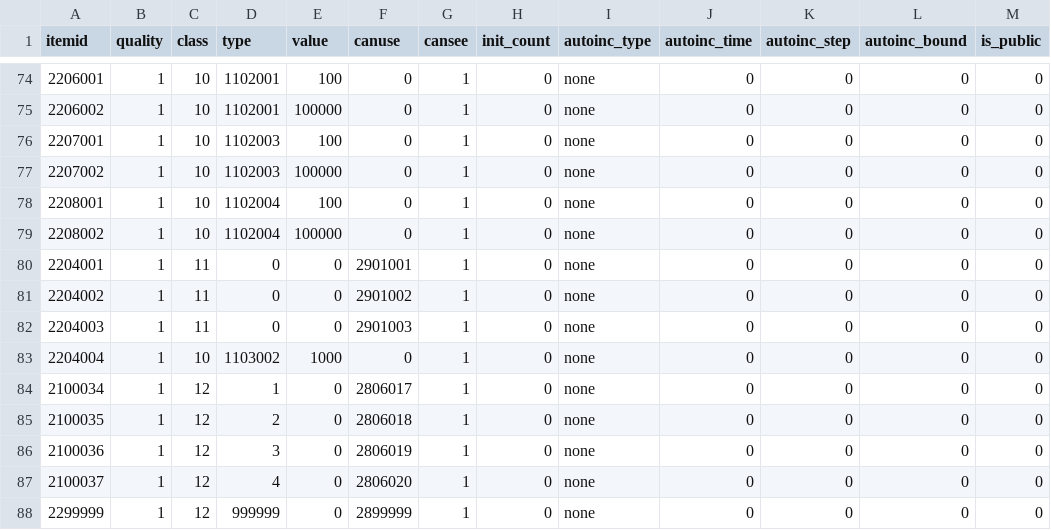
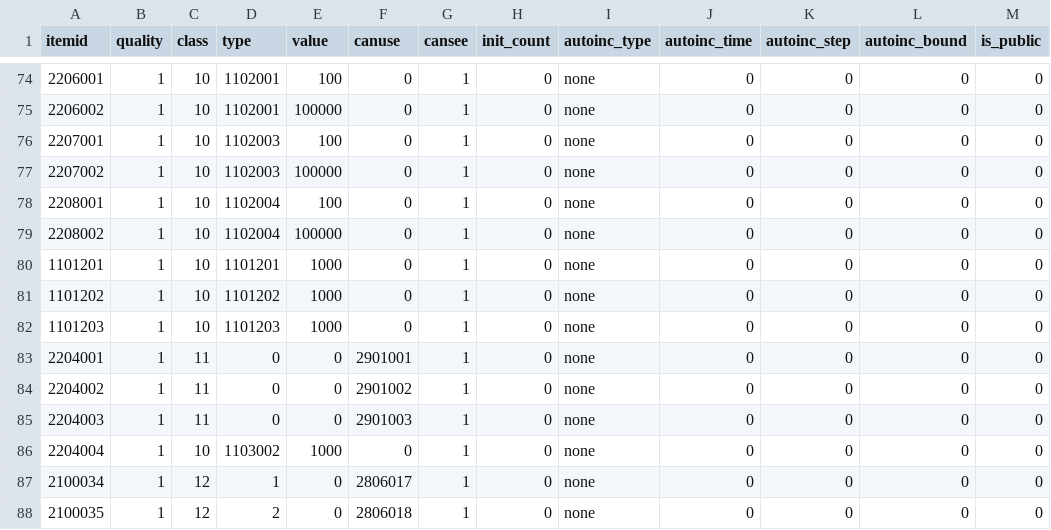
Before and after one commit to kspine/solution_pk, a CSV file: etc/poseidon/empery_center_data/item.csv, drawn as a sheet; only a part is shown, gaps mark what is left out; the shorter side is filled out with more unchanged rows; the diff names each change by its address in the sheet, - before the commit and + after, or states it on an @@ line.

```diff
--- a/etc/poseidon/empery_center_data/item.csv
+++ b/etc/poseidon/empery_center_data/item.csv
+row 80: 1101201 | 1 | 10 | 1101201 | 1000 | 0 | 1 | 0 | none | 0 | 0 | 0 | 0
+row 81: 1101202 | 1 | 10 | 1101202 | 1000 | 0 | 1 | 0 | none | 0 | 0 | 0 | 0
+row 82: 1101203 | 1 | 10 | 1101203 | 1000 | 0 | 1 | 0 | none | 0 | 0 | 0 | 0
```
Also changed, not shown: etc/poseidon/empery_center_data/initial_material.csv, 12 other files.
